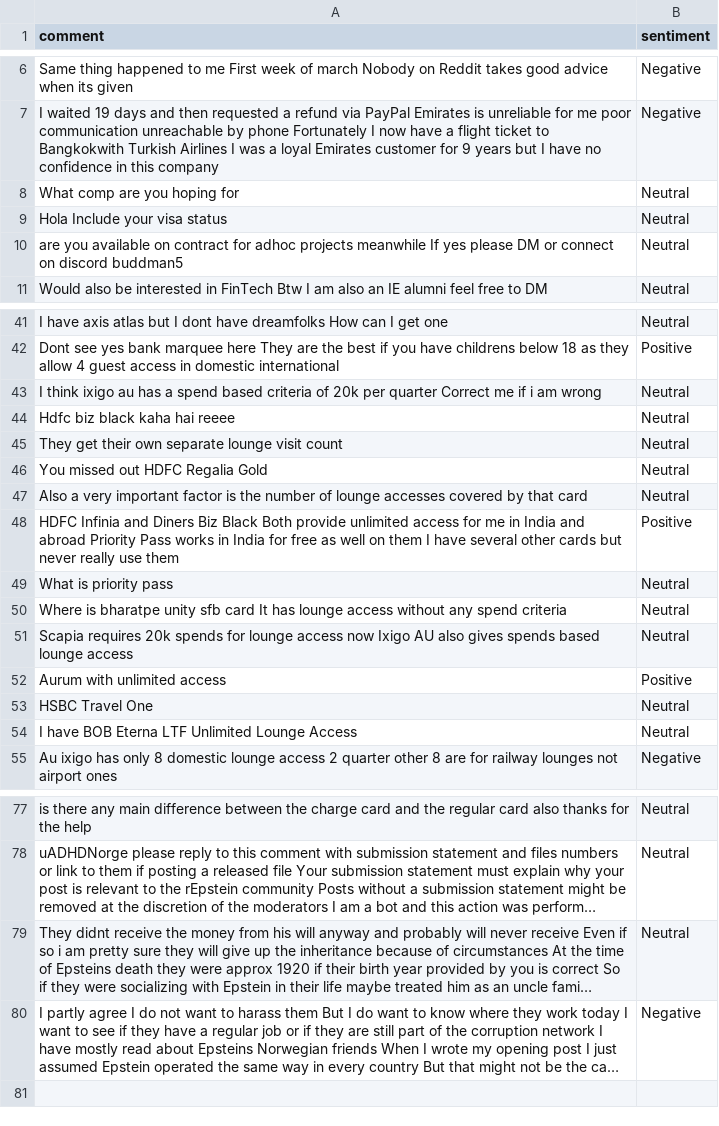
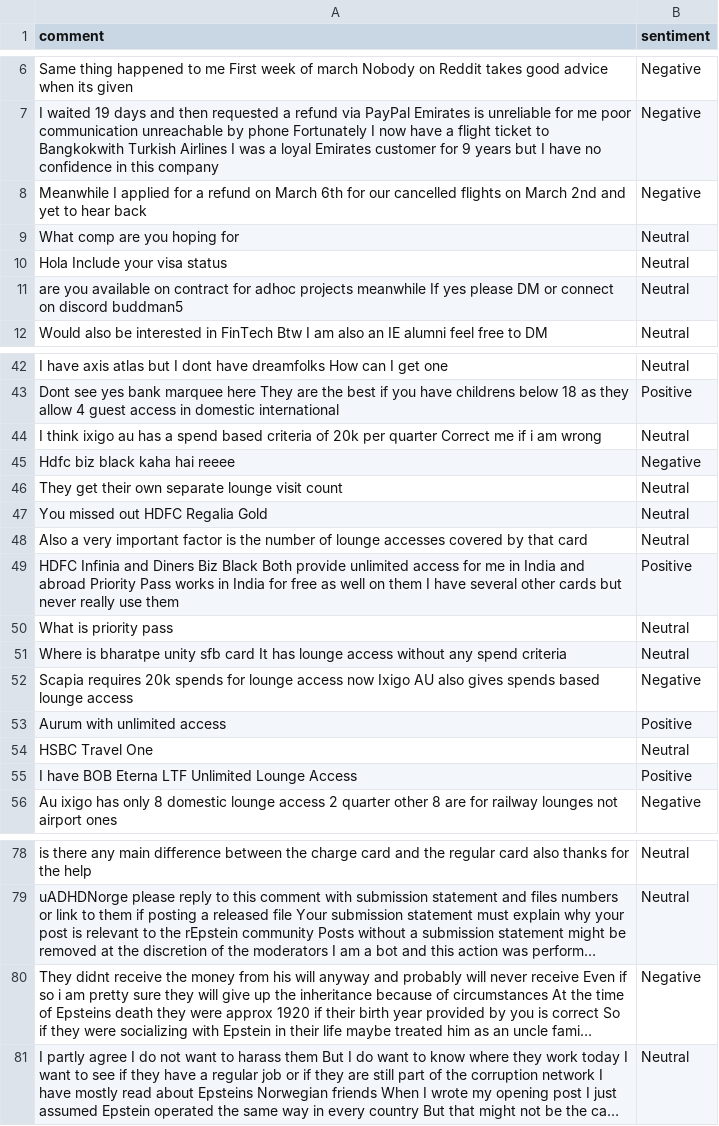
Before and after one commit to felixabraham670706/sentiment, a CSV file: sentiment.csv, drawn as a sheet; only a part is shown, gaps mark what is left out; long unchanged cells end in …; addresses are those after the commit; the diff names each change by its address in the sheet, - before the commit and + after, or states it on an @@ line.

```diff
--- a/sentiment.csv
+++ b/sentiment.csv
+row 8: Meanwhile I applied for a refund on March 6th for our cancelled flights on March 2nd and yet to hear back | Negative
-B45 (sentiment): Neutral
+B45 (sentiment): Negative
-B52 (sentiment): Neutral
+B52 (sentiment): Negative
-B55 (sentiment): Neutral
+B55 (sentiment): Positive
-B80 (sentiment): Neutral
+B80 (sentiment): Negative
-B81 (sentiment): Negative
+B81 (sentiment): Neutral
```
